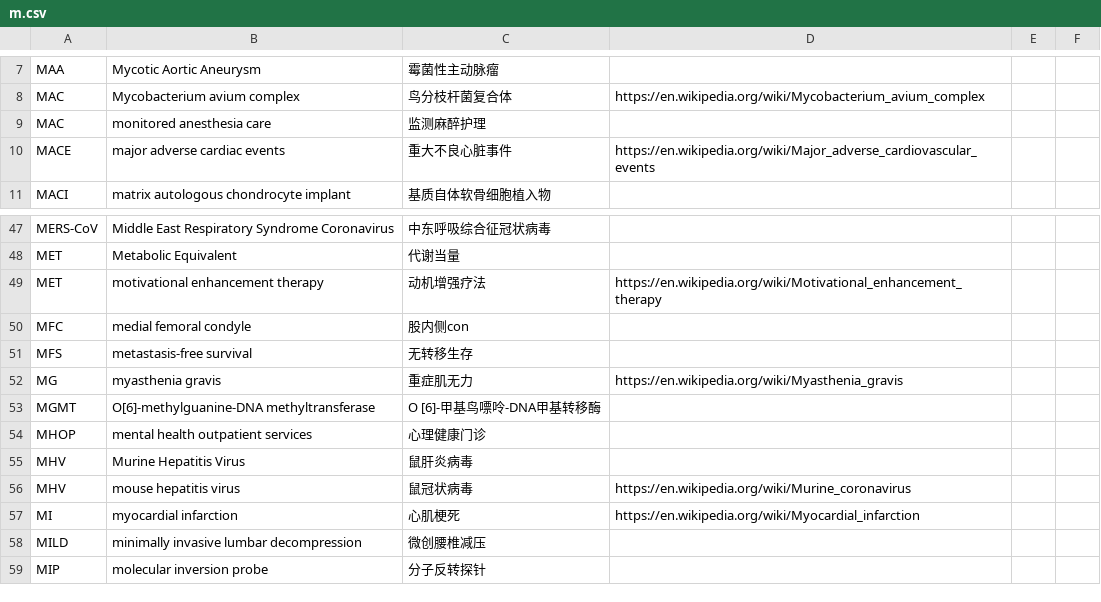
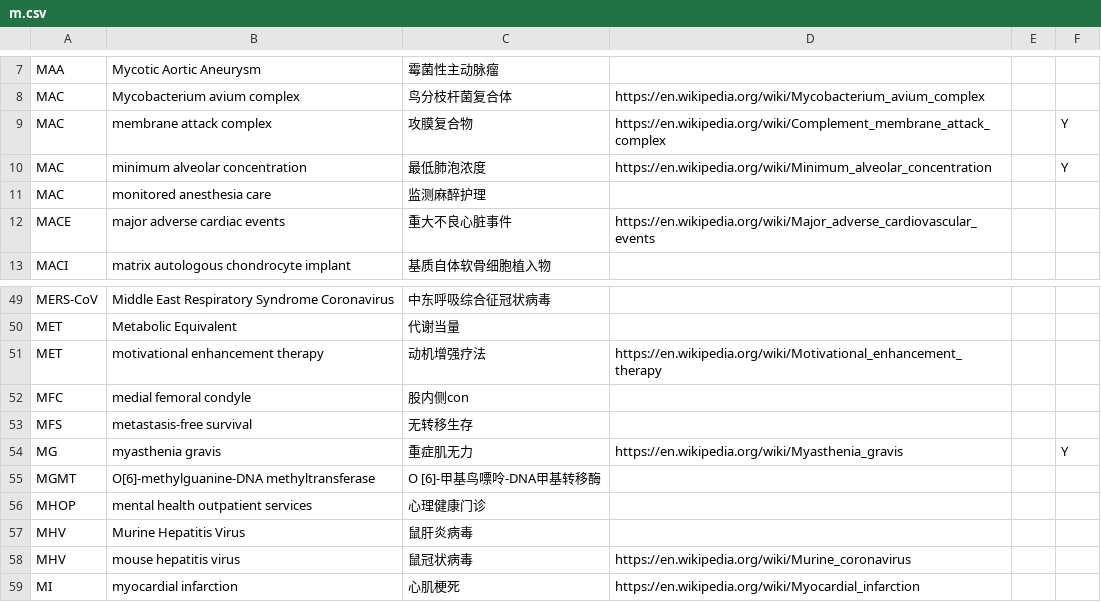
Before and after one commit to KumaTea/medical-abbreviations, a CSV file: split/m.csv, drawn as a sheet; only a part is shown, gaps mark what is left out; the shorter side is filled out with more unchanged rows.

```diff
--- a/split/m.csv
+++ b/split/m.csv
@@ -8,2 +8,4 @@ MAA,Mycotic Aortic Aneurysm,霉菌性主动脉瘤,,,
 MAC,Mycobacterium avium complex,鸟分枝杆菌复合体,https://en.wikipedia.org/wiki/Mycobacterium_avium_complex,,
+MAC,membrane attack complex,攻膜复合物,https://en.wikipedia.org/wiki/Complement_membrane_attack_complex,,Y
+MAC,minimum alveolar concentration,最低肺泡浓度,https://en.wikipedia.org/wiki/Minimum_alveolar_concentration,,Y
 MAC,monitored anesthesia care,监测麻醉护理,,,
@@ -51,3 +53,3 @@ MFC,medial femoral condyle,股内侧con,,,
 MFS,metastasis-free survival,无转移生存,,,
-MG,myasthenia gravis,重症肌无力,https://en.wikipedia.org/wiki/Myasthenia_gravis,,
+MG,myasthenia gravis,重症肌无力,https://en.wikipedia.org/wiki/Myasthenia_gravis,,Y
 MGMT,O[6]-methylguanine-DNA methyltransferase,O [6]-甲基鸟嘌呤-DNA甲基转移酶,,,
```
Also changed, not shown: ALL.csv, split/a.csv, 5 other files.
